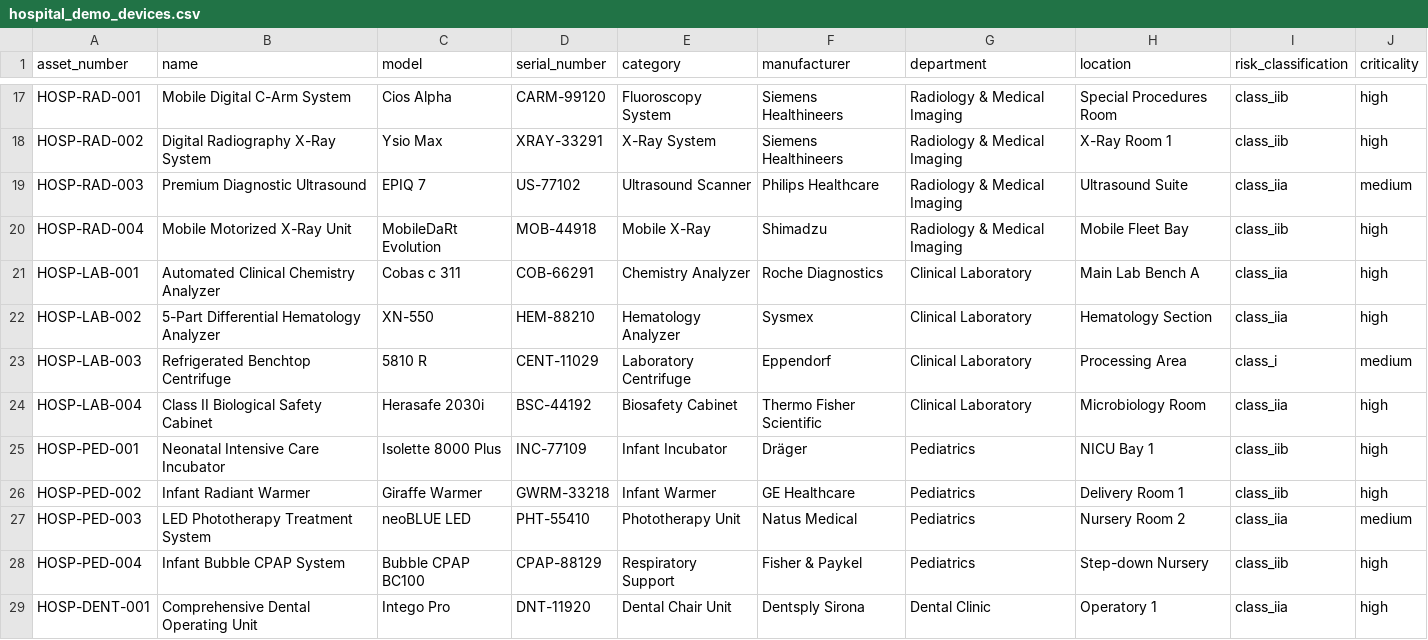
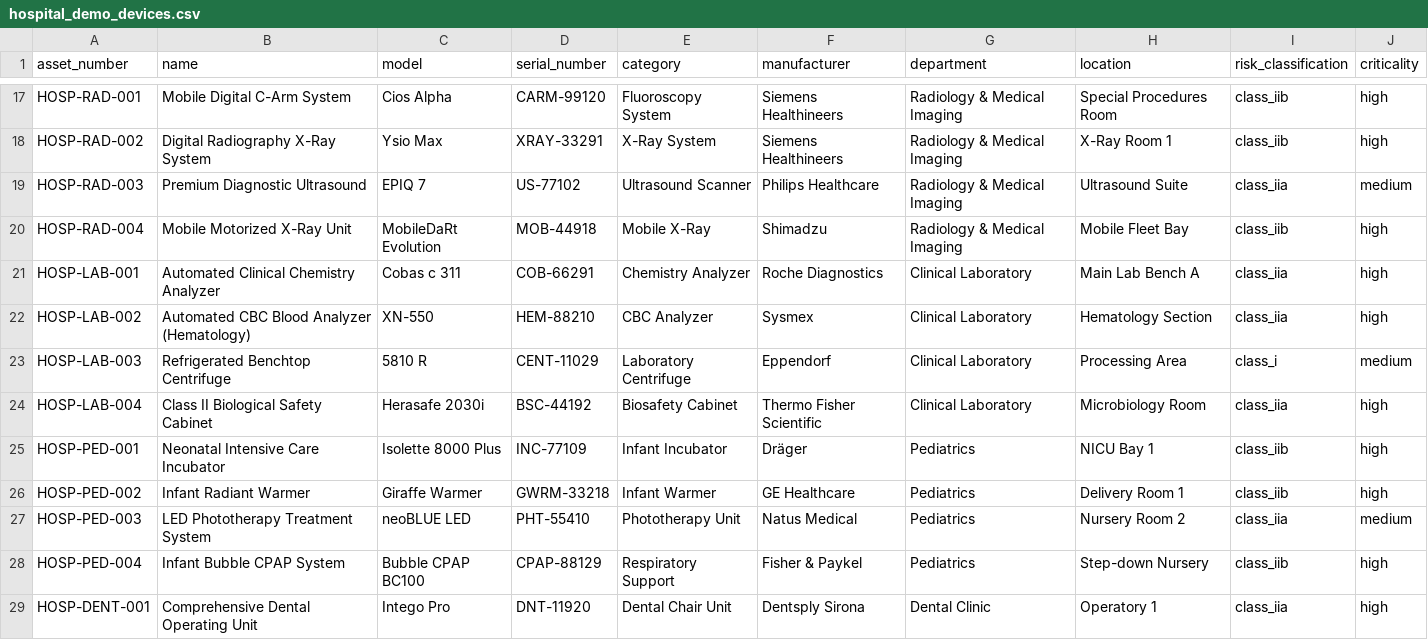
Before and after one commit to omersx/BEMMS-app, a CSV file: hospital_demo_devices.csv, drawn as a sheet; only a part is shown, gaps mark what is left out.

Commit message:
chore(data): explicitly label HOSP-LAB-002 as Automated CBC Blood Analyzer (Hematology)

```diff
--- a/hospital_demo_devices.csv
+++ b/hospital_demo_devices.csv
@@ -21,3 +21,3 @@ HOSP-RAD-004,Mobile Motorized X-Ray Unit,MobileDaRt Evolution,MOB-44918,Mobile X
 HOSP-LAB-001,Automated Clinical Chemistry Analyzer,Cobas c 311,COB-66291,Chemistry Analyzer,Roche Diagnostics,Clinical Laboratory,Main Lab Bench A,class_iia,high
-HOSP-LAB-002,5-Part Differential Hematology Analyzer,XN-550,HEM-88210,Hematology Analyzer,Sysmex,Clinical Laboratory,Hematology Section,class_iia,high
+HOSP-LAB-002,Automated CBC Blood Analyzer (Hematology),XN-550,HEM-88210,CBC Analyzer,Sysmex,Clinical Laboratory,Hematology Section,class_iia,high
 HOSP-LAB-003,Refrigerated Benchtop Centrifuge,5810 R,CENT-11029,Laboratory Centrifuge,Eppendorf,Clinical Laboratory,Processing Area,class_i,medium
```
Also changed, not shown: public/hospital_demo_devices.csv.
